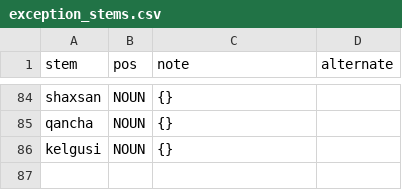
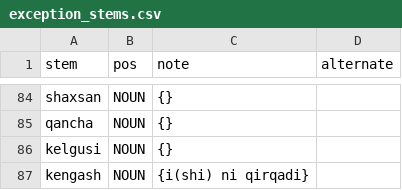
Before and after one commit to UlugbekSalaev/UzMorphAnalyser, a CSV file: src/UzMorphAnalyser/exception_stems.csv, drawn as a sheet; only a part is shown, gaps mark what is left out.

```diff
--- a/src/UzMorphAnalyser/exception_stems.csv
+++ b/src/UzMorphAnalyser/exception_stems.csv
@@ -86 +86,2 @@ qancha,NOUN,{}
 kelgusi,NOUN,{}
+kengash,NOUN,{i(shi) ni qirqadi}
```
Also changed, not shown: 3 other files.
